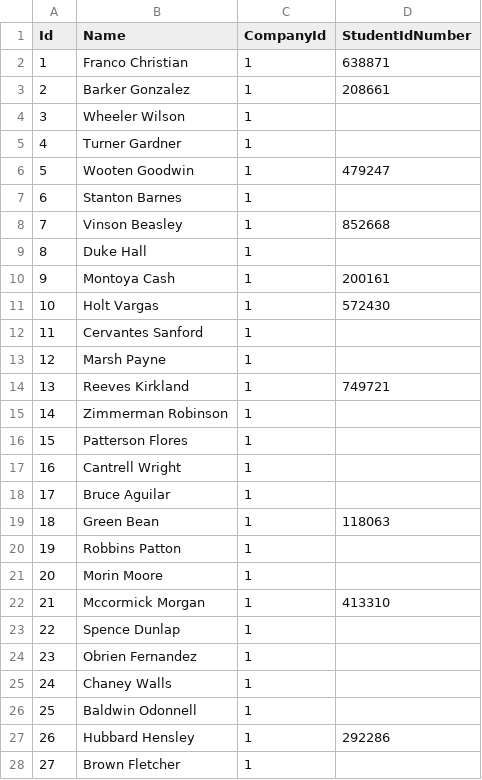
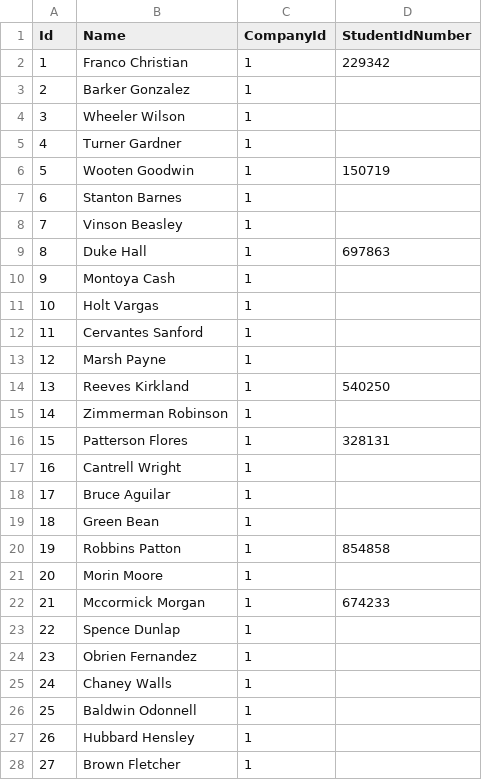
Before and after one commit to tondi/conferences, a CSV file: generator/csv/Person.csv, drawn as a sheet; only a part is shown; the diff covers the shown part only.

```diff
--- a/generator/csv/Person.csv
+++ b/generator/csv/Person.csv
@@ -1,23 +1,23 @@
 Id,Name,CompanyId,StudentIdNumber
-1,Franco Christian,1,638871
-2,Barker Gonzalez,1,208661
+1,Franco Christian,1,229342
+2,Barker Gonzalez,1,
 3,Wheeler Wilson,1,
 4,Turner Gardner,1,
-5,Wooten Goodwin,1,479247
+5,Wooten Goodwin,1,150719
 6,Stanton Barnes,1,
-7,Vinson Beasley,1,852668
-8,Duke Hall,1,
-9,Montoya Cash,1,200161
-10,Holt Vargas,1,572430
+7,Vinson Beasley,1,
+8,Duke Hall,1,697863
+9,Montoya Cash,1,
+10,Holt Vargas,1,
 11,Cervantes Sanford,1,
 12,Marsh Payne,1,
-13,Reeves Kirkland,1,749721
+13,Reeves Kirkland,1,540250
 14,Zimmerman Robinson,1,
-15,Patterson Flores,1,
+15,Patterson Flores,1,328131
 16,Cantrell Wright,1,
 17,Bruce Aguilar,1,
-18,Green Bean,1,118063
-19,Robbins Patton,1,
+18,Green Bean,1,
+19,Robbins Patton,1,854858
 20,Morin Moore,1,
-21,Mccormick Morgan,1,413310
+21,Mccormick Morgan,1,674233
 22,Spence Dunlap,1,
@@ -26,3 +26,3 @@ Id,Name,CompanyId,StudentIdNumber
 25,Baldwin Odonnell,1,
-26,Hubbard Hensley,1,292286
+26,Hubbard Hensley,1,
 27,Brown Fletcher,1,
```
Also changed, not shown: 2 edited cells elsewhere in this file, generator/csv/CompanyConferenceDayReservation.csv, generator/csv/CompanyWorkshopReservation.csv, 9 other files.
